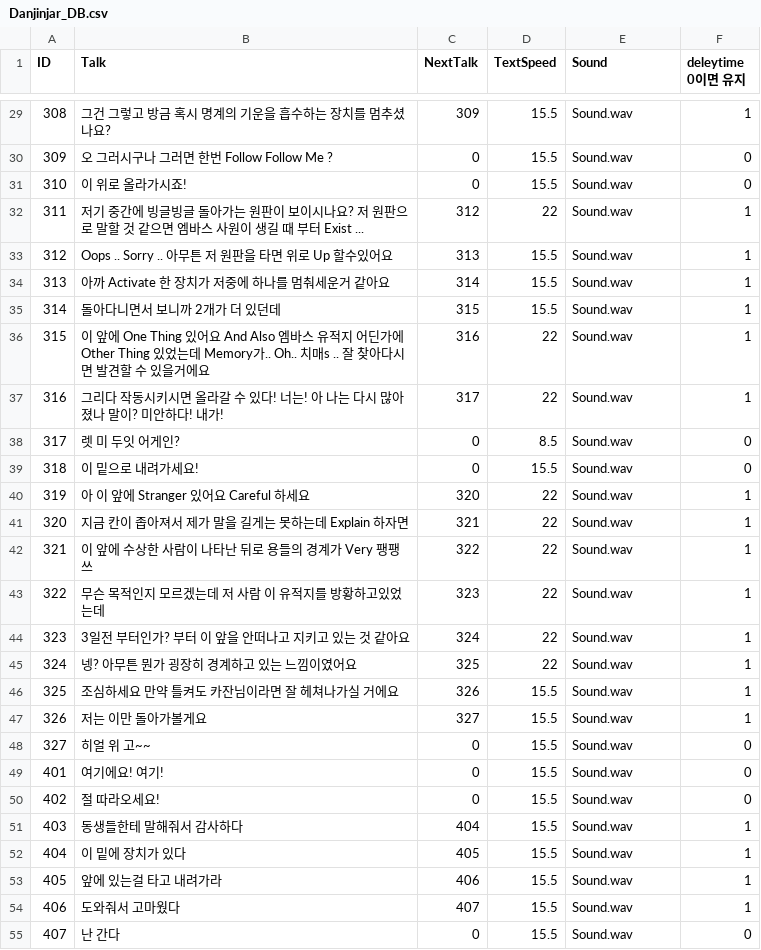
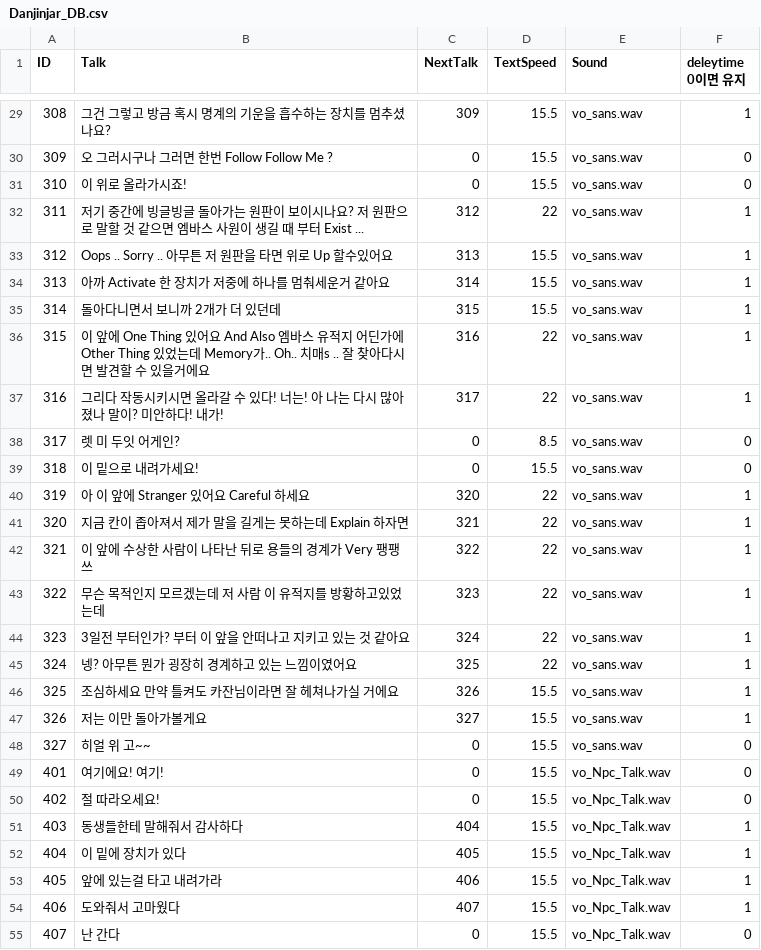
Before and after one commit to yejiv/Khazan, a CSV file: Client/Bin/Data/DB/Danjinjar_DB.csv, drawn as a sheet; only a part is shown, gaps mark what is left out; the diff covers the shown part only.

```diff
--- a/Client/Bin/Data/DB/Danjinjar_DB.csv
+++ b/Client/Bin/Data/DB/Danjinjar_DB.csv
@@ -29,27 +29,27 @@ ID,Talk,NextTalk,TextSpeed,Sound,deleytime 0이면 유지
-308,그건 그렇고 방금 혹시 명계의 기운을 흡수하는 장치를 멈추셨나요?,309,15.5,Sound.wav,1
-309,오 그러시구나 그러면 한번 Follow Follow Me ?,0,15.5,Sound.wav,0
-310,이 위로 올라가시죠!,0,15.5,Sound.wav,0
-311,저기 중간에 빙글빙글 돌아가는 원판이 보이시나요? 저 원판으로 말할 것 같으면 엠바스 사원이 생길 때 부터 Exist ...,312,22,Sound.wav,1
-312,Oops .. Sorry .. 아무튼 저 원판을 타면 위로 Up 할수있어요,313,15.5,Sound.wav,1
-313,아까 Activate 한 장치가 저중에 하나를 멈춰세운거 같아요,314,15.5,Sound.wav,1
-314,돌아다니면서 보니까 2개가 더 있던데,315,15.5,Sound.wav,1
-315,이 앞에 One Thing 있어요 And Also 엠바스 유적지 어딘가에 Other Thing 있었는데 Memory가.. Oh.. 치매s .. 잘 찾아다시면 발견할 수 있을거에요,316,22,Sound.wav,1
-316, 그리다 작동시키시면 올라갈 수 있다! 너는! 아 나는 다시 많아졌나 말이? 미안하다! 내가!,317,22,Sound.wav,1
-317,렛 미 두잇 어게인?,0,8.5,Sound.wav,0
-318,이 밑으로 내려가세요!,0,15.5,Sound.wav,0
-319,아 이 앞에 Stranger 있어요 Careful 하세요,320,22,Sound.wav,1
-320,지금 칸이 좁아져서 제가 말을 길게는 못하는데 Explain 하자면,321,22,Sound.wav,1
-321,이 앞에 수상한 사람이 나타난 뒤로 용들의 경계가 Very 팽팽쓰,322,22,Sound.wav,1
-322,무슨 목적인지 모르겠는데 저 사람 이 유적지를 방황하고있었는데,323,22,Sound.wav,1
-323, 3일전 부터인가? 부터 이 앞을 안떠나고  지키고 있는 것 같아요,324,22,Sound.wav,1
-324,넹? 아무튼 뭔가 굉장히 경계하고 있는 느낌이였어요,325,22,Sound.wav,1
-325,조심하세요 만약 틀켜도 카잔님이라면 잘 헤쳐나가실 거에요,326,15.5,Sound.wav,1
-326,저는 이만 돌아가볼게요,327,15.5,Sound.wav,1
-327, 히얼 위 고~~,0,15.5,Sound.wav,0
-401,여기에요! 여기!,0,15.5,Sound.wav,0
-402,절 따라오세요!,0,15.5,Sound.wav,0
-403,동생들한테 말해줘서 감사하다,404,15.5,Sound.wav,1
-404,이 밑에 장치가 있다,405,15.5,Sound.wav,1
-405,앞에 있는걸 타고 내려가라,406,15.5,Sound.wav,1
-406,도와줘서 고마웠다,407,15.5,Sound.wav,1
-407,난 간다,0,15.5,Sound.wav,0
+308,그건 그렇고 방금 혹시 명계의 기운을 흡수하는 장치를 멈추셨나요?,309,15.5,vo_sans.wav,1
+309,오 그러시구나 그러면 한번 Follow Follow Me ?,0,15.5,vo_sans.wav,0
+310,이 위로 올라가시죠!,0,15.5,vo_sans.wav,0
+311,저기 중간에 빙글빙글 돌아가는 원판이 보이시나요? 저 원판으로 말할 것 같으면 엠바스 사원이 생길 때 부터 Exist ...,312,22,vo_sans.wav,1
+312,Oops .. Sorry .. 아무튼 저 원판을 타면 위로 Up 할수있어요,313,15.5,vo_sans.wav,1
+313,아까 Activate 한 장치가 저중에 하나를 멈춰세운거 같아요,314,15.5,vo_sans.wav,1
+314,돌아다니면서 보니까 2개가 더 있던데,315,15.5,vo_sans.wav,1
+315,이 앞에 One Thing 있어요 And Also 엠바스 유적지 어딘가에 Other Thing 있었는데 Memory가.. Oh.. 치매s .. 잘 찾아다시면 발견할 수 있을거에요,316,22,vo_sans.wav,1
+316, 그리다 작동시키시면 올라갈 수 있다! 너는! 아 나는 다시 많아졌나 말이? 미안하다! 내가!,317,22,vo_sans.wav,1
+317,렛 미 두잇 어게인?,0,8.5,vo_sans.wav,0
+318,이 밑으로 내려가세요!,0,15.5,vo_sans.wav,0
+319,아 이 앞에 Stranger 있어요 Careful 하세요,320,22,vo_sans.wav,1
+320,지금 칸이 좁아져서 제가 말을 길게는 못하는데 Explain 하자면,321,22,vo_sans.wav,1
+321,이 앞에 수상한 사람이 나타난 뒤로 용들의 경계가 Very 팽팽쓰,322,22,vo_sans.wav,1
+322,무슨 목적인지 모르겠는데 저 사람 이 유적지를 방황하고있었는데,323,22,vo_sans.wav,1
+323, 3일전 부터인가? 부터 이 앞을 안떠나고  지키고 있는 것 같아요,324,22,vo_sans.wav,1
+324,넹? 아무튼 뭔가 굉장히 경계하고 있는 느낌이였어요,325,22,vo_sans.wav,1
+325,조심하세요 만약 틀켜도 카잔님이라면 잘 헤쳐나가실 거에요,326,15.5,vo_sans.wav,1
+326,저는 이만 돌아가볼게요,327,15.5,vo_sans.wav,1
+327, 히얼 위 고~~,0,15.5,vo_sans.wav,0
+401,여기에요! 여기!,0,15.5,vo_Npc_Talk.wav,0
+402,절 따라오세요!,0,15.5,vo_Npc_Talk.wav,0
+403,동생들한테 말해줘서 감사하다,404,15.5,vo_Npc_Talk.wav,1
+404,이 밑에 장치가 있다,405,15.5,vo_Npc_Talk.wav,1
+405,앞에 있는걸 타고 내려가라,406,15.5,vo_Npc_Talk.wav,1
+406,도와줘서 고마웠다,407,15.5,vo_Npc_Talk.wav,1
+407,난 간다,0,15.5,vo_Npc_Talk.wav,0
```
Also changed, not shown: 32 edited cells elsewhere in this file, Client/Bin/Data/DB/Announce_Talk_DB.csv, 12 other files.
